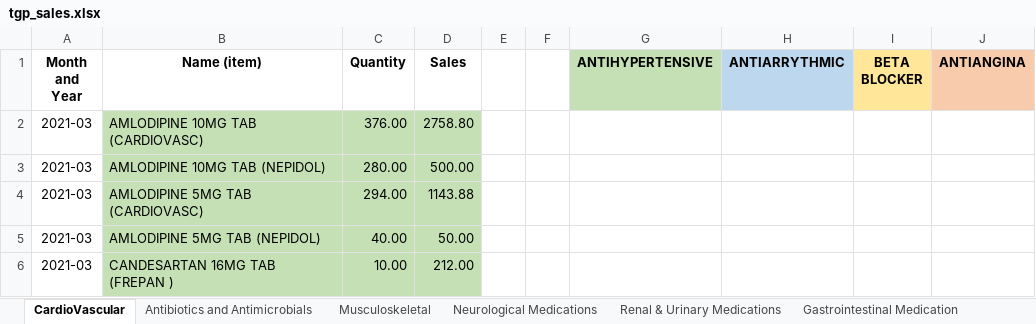
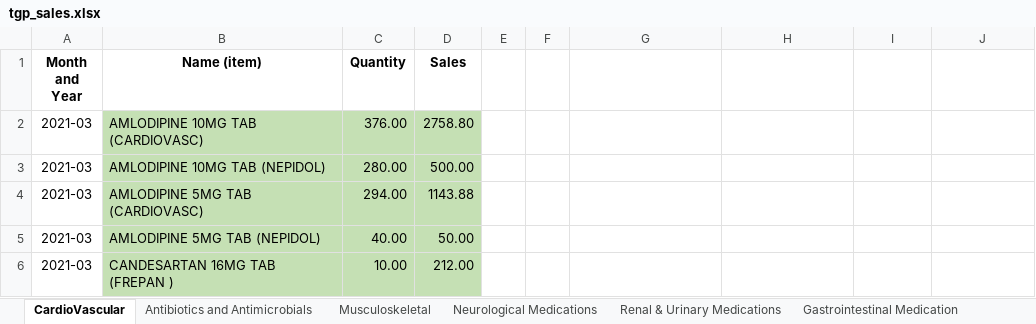
Before and after one commit to f9ki3/theGenericPharmacy, an Excel workbook: documents/excel_new_data_source/tgp_sales.xlsx, sheet CardioVascular, drawn as a sheet; only a part is shown; values as stored, in another font and other column widths than the file's, no borders; the diff names each change by its address in the sheet, - before the commit and + after, or states it on an @@ line.

```diff
--- a/documents/excel_new_data_source/tgp_sales.xlsx (sheet CardioVascular)
+++ b/documents/excel_new_data_source/tgp_sales.xlsx (sheet CardioVascular)
-G1: ANTIHYPERTENSIVE
+G1: (empty)
-G1 fill: #C5E0B4
+G1 fill: none
-H1: ANTIARRYTHMIC
+H1: (empty)
-H1 fill: #BDD7EE
+H1 fill: none
-I1: BETA BLOCKER
+I1: (empty)
-I1 fill: #FFE699
+I1 fill: none
-J1: ANTIANGINA
+J1: (empty)
-J1 fill: #F8CBAD
+J1 fill: none
```
Also changed, not shown: sheet Respiratory Medications, sheet Metabolic Disorders Medications, sheet Essentials, sheet Necessities, sheet Gastrointestinal Medication, sheet Neurological Medications, 6 more sheets, 6 other files.
